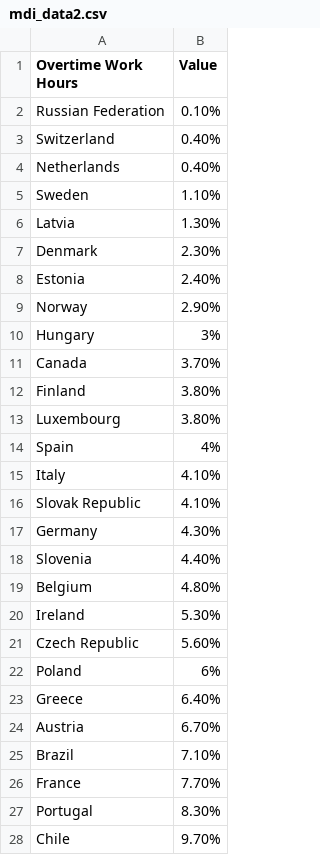
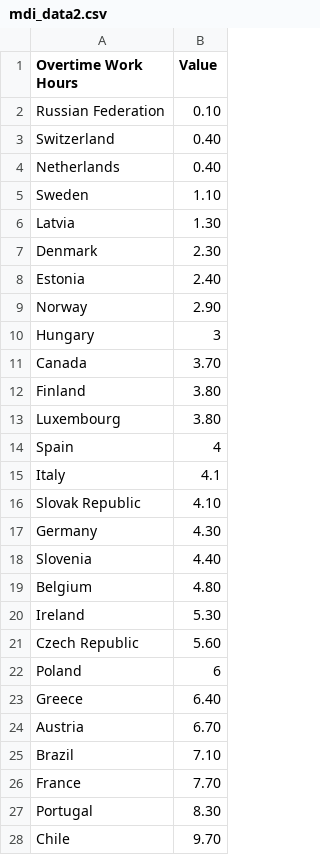
Before and after one commit to ailynishioka/data, a CSV file: mdi_data2.csv, drawn as a sheet; only a part is shown; the diff covers the shown part only.

Commit message:
Update mdi_data2.csv

```diff
--- a/mdi_data2.csv
+++ b/mdi_data2.csv
@@ -1,28 +1,28 @@
 Overtime Work Hours, Value
-Russian Federation,0.10%
-Switzerland,0.40%
-Netherlands,0.40%
-Sweden,1.10%
-Latvia,1.30%
-Denmark,2.30%
-Estonia,2.40%
-Norway,2.90%
-Hungary,3%
-Canada,3.70%
-Finland,3.80%
-Luxembourg,3.80%
-Spain,4%
-Italy,4.10%
-Slovak Republic,4.10%
-Germany,4.30%
-Slovenia,4.40%
-Belgium,4.80%
-Ireland,5.30%
-Czech Republic,5.60%
-Poland,6%
-Greece,6.40%
-Austria,6.70%
-Brazil,7.10%
-France,7.70%
-Portugal,8.30%
-Chile,9.70%
+Russian Federation,0.10
+Switzerland,0.40
+Netherlands,0.40
+Sweden,1.10
+Latvia,1.30
+Denmark,2.30
+Estonia,2.40
+Norway,2.90
+Hungary,3
+Canada,3.70
+Finland,3.80
+Luxembourg,3.80
+Spain,4
+Italy,4.1
+Slovak Republic,4.10
+Germany,4.30
+Slovenia,4.40
+Belgium,4.80
+Ireland,5.30
+Czech Republic,5.60
+Poland,6
+Greece,6.40
+Austria,6.70
+Brazil,7.10
+France,7.70
+Portugal,8.30
+Chile,9.70
```
Also changed, not shown: 11 edited cells elsewhere in this file.
